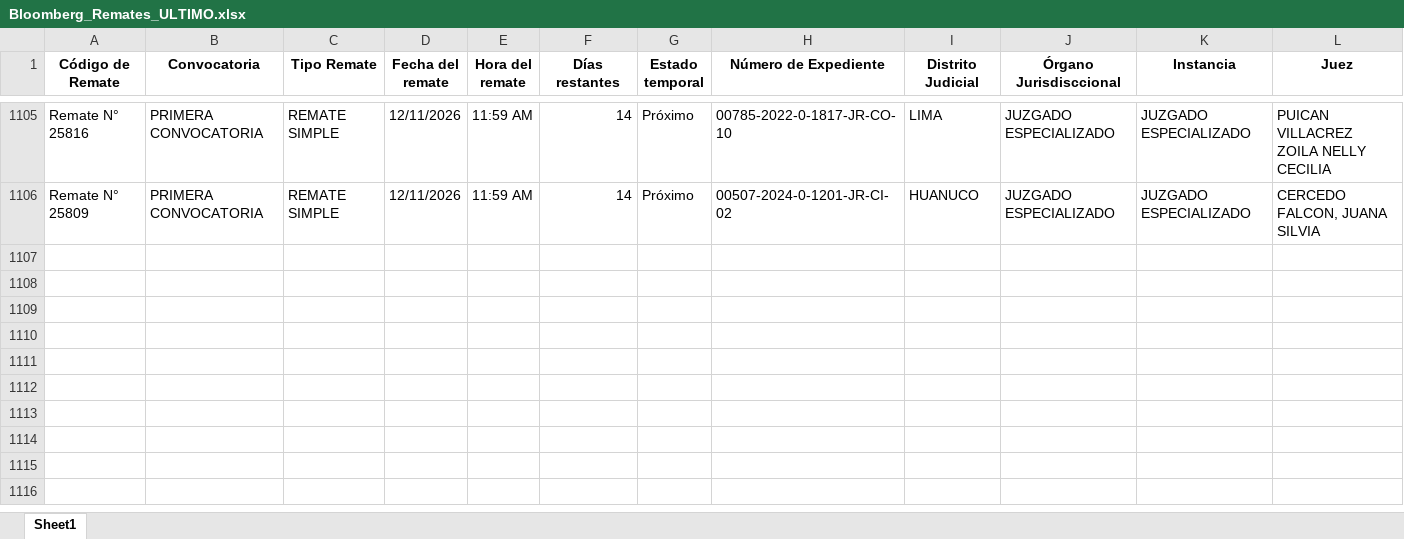
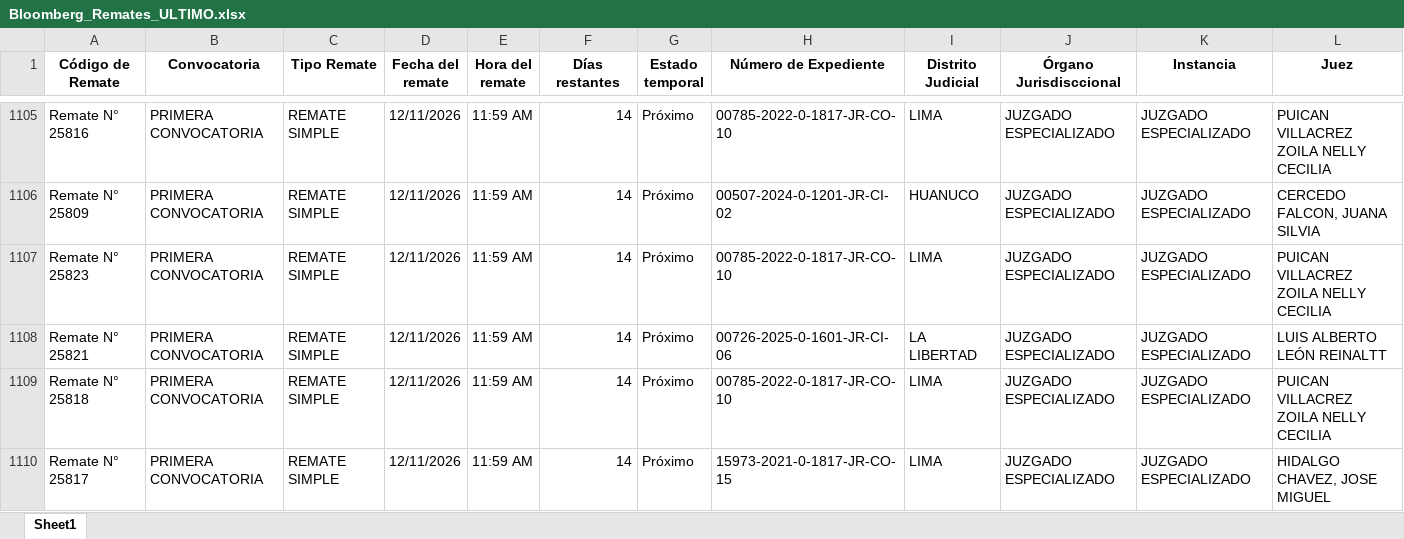
Before and after one commit to vitaliaventures/remaju-bloomberg, an Excel workbook: Bloomberg_Remates_ULTIMO.xlsx, sheet Sheet1, drawn as a sheet; only a part is shown, gaps mark what is left out; values as stored, in another font and other column widths than the file's, no borders; rows hold the shown columns only; the diff covers the shown part only; the diff names each change by its address in the sheet, - before the commit and + after, or states it on an @@ line.

```diff
--- a/Bloomberg_Remates_ULTIMO.xlsx (sheet Sheet1)
+++ b/Bloomberg_Remates_ULTIMO.xlsx (sheet Sheet1)
+row 1107: Remate N° 25823 | PRIMERA CONVOCATORIA | REMATE SIMPLE | 12/11/2026 | 11:59 AM | 14 | Próximo | 00785-2022-0-1817-JR-CO-10 | LIMA | JUZGADO ESPECIALIZADO | JUZGADO ESPECIALIZADO | PUICAN VILLACREZ ZOILA NELLY CECILIA
+row 1108: Remate N° 25821 | PRIMERA CONVOCATORIA | REMATE SIMPLE | 12/11/2026 | 11:59 AM | 14 | Próximo | 00726-2025-0-1601-JR-CI-06 | LA LIBERTAD | JUZGADO ESPECIALIZADO | JUZGADO ESPECIALIZADO | LUIS ALBERTO LEÓN REINALTT
+row 1109: Remate N° 25818 | PRIMERA CONVOCATORIA | REMATE SIMPLE | 12/11/2026 | 11:59 AM | 14 | Próximo | 00785-2022-0-1817-JR-CO-10 | LIMA | JUZGADO ESPECIALIZADO | JUZGADO ESPECIALIZADO | PUICAN VILLACREZ ZOILA NELLY CECILIA
+row 1110: Remate N° 25817 | PRIMERA CONVOCATORIA | REMATE SIMPLE | 12/11/2026 | 11:59 AM | 14 | Próximo | 15973-2021-0-1817-JR-CO-15 | LIMA | JUZGADO ESPECIALIZADO | JUZGADO ESPECIALIZADO | HIDALGO CHAVEZ, JOSE MIGUEL
```
Also changed, not shown: 3 added rows and 13 edited cells elsewhere in this sheet, 2 other files.
